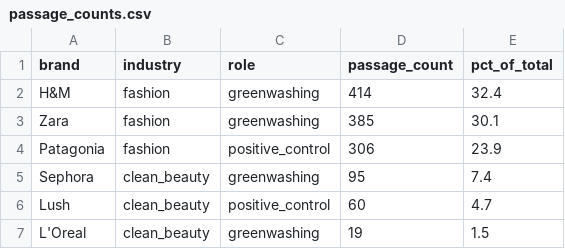
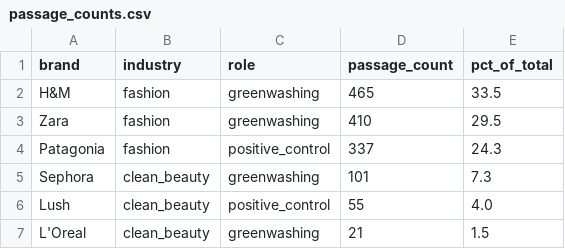
Before and after one commit to mandyjsun/green-claims-nlp, a CSV file: data/raw/extracted/passage_counts.csv, drawn as a sheet.

```diff
--- a/data/raw/extracted/passage_counts.csv
+++ b/data/raw/extracted/passage_counts.csv
@@ -1,7 +1,7 @@
 brand,industry,role,passage_count,pct_of_total
-H&M,fashion,greenwashing,414,32.4
-Zara,fashion,greenwashing,385,30.1
-Patagonia,fashion,positive_control,306,23.9
-Sephora,clean_beauty,greenwashing,95,7.4
-Lush,clean_beauty,positive_control,60,4.7
-L'Oreal,clean_beauty,greenwashing,19,1.5
+H&M,fashion,greenwashing,465,33.5
+Zara,fashion,greenwashing,410,29.5
+Patagonia,fashion,positive_control,337,24.3
+Sephora,clean_beauty,greenwashing,101,7.3
+Lush,clean_beauty,positive_control,55,4.0
+L'Oreal,clean_beauty,greenwashing,21,1.5
```
Also changed, not shown: results/carbon/emissions.csv, 3 other files.
